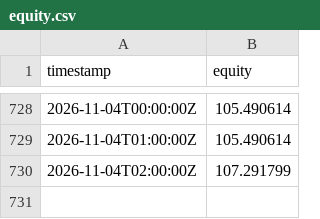
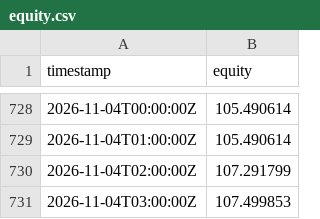
Before and after one commit to modi-cjh/crypto-panel, a CSV file: combined/equity.csv, drawn as a sheet; only a part is shown, gaps mark what is left out.

```diff
--- a/combined/equity.csv
+++ b/combined/equity.csv
@@ -730 +730,2 @@ timestamp,equity
 2026-11-04T02:00:00Z,107.291799
+2026-11-04T03:00:00Z,107.499853
```
Also changed, not shown: 8 other files.
